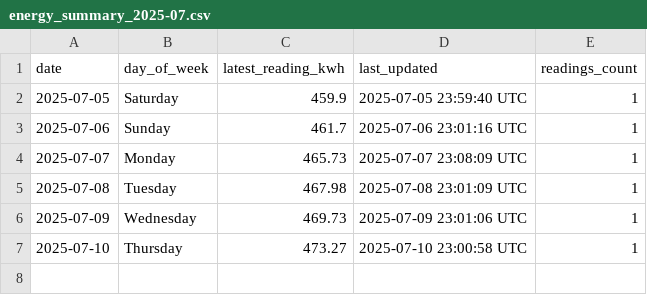
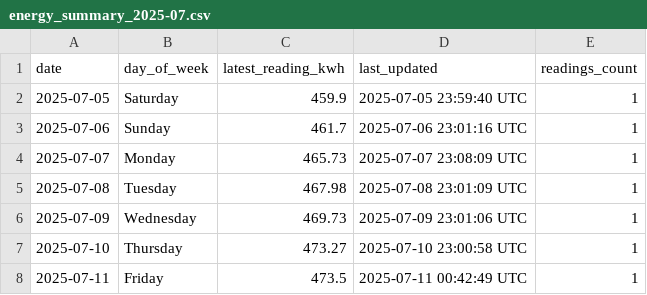
Before and after one commit to Youssef2id/tuya_energy_logger, a CSV file: data/monthly/energy_summary_2025-07.csv, drawn as a sheet.

```diff
--- a/data/monthly/energy_summary_2025-07.csv
+++ b/data/monthly/energy_summary_2025-07.csv
@@ -7 +7,2 @@ date,day_of_week,latest_reading_kwh,last_updated,readings_count
 2025-07-10,Thursday,473.27,2025-07-10 23:00:58 UTC,1
+2025-07-11,Friday,473.5,2025-07-11 00:42:49 UTC,1
```
Also changed, not shown: 5 other files.
